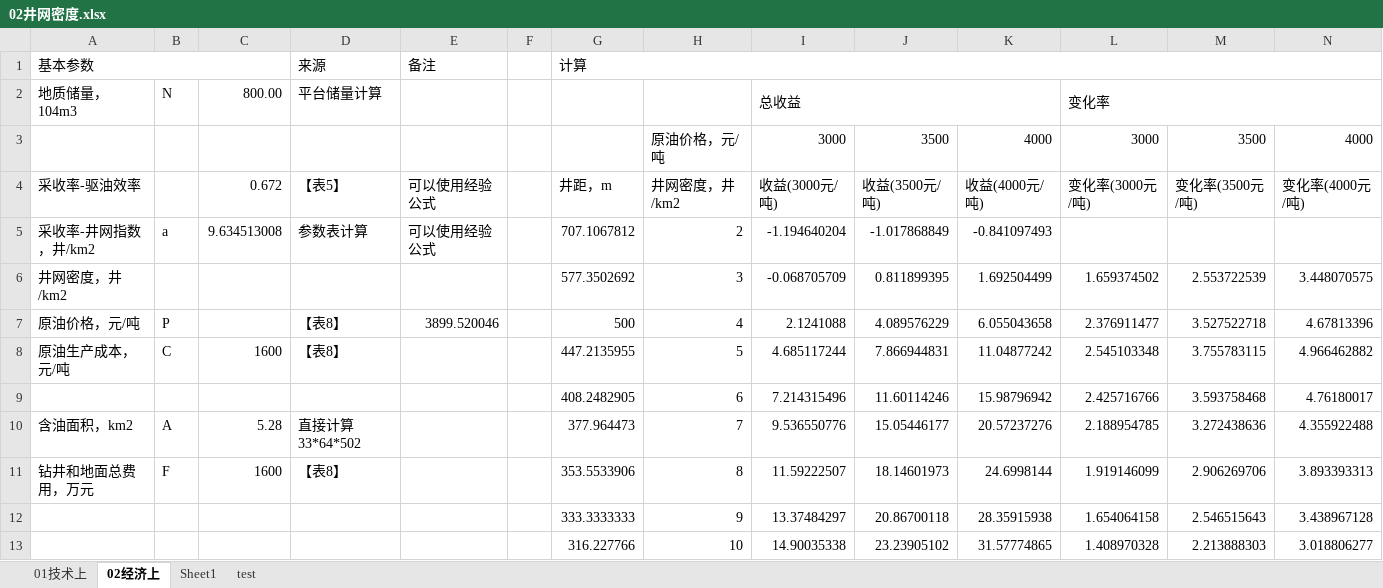
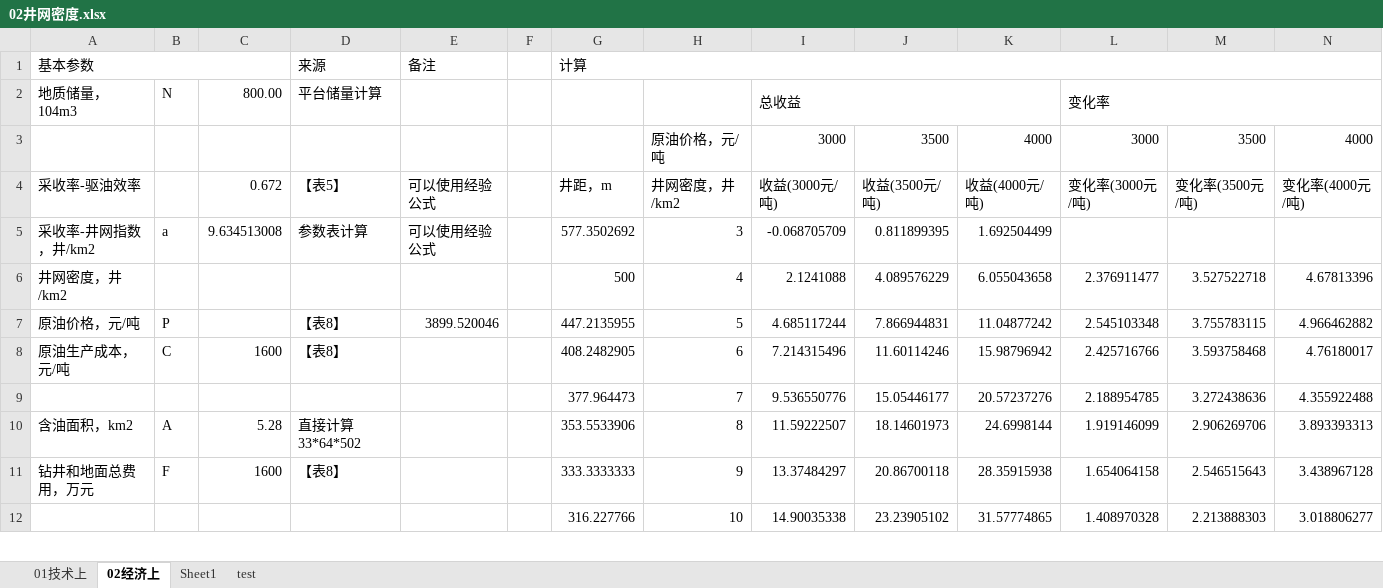
Before and after one commit to janven1/Reservoir-Design-Data, an Excel workbook: Excel/02井网密度.xlsx, sheet 02经济上, drawn as a sheet; only a part is shown; values as stored, in another font and other column widths than the file's, no cell formats; charts and pictures not drawn; removed rows and columns are numbered as before the commit, all else as after; the diff covers the shown part only; the diff names each change by its address in the sheet, - before the commit and + after, or states it on an @@ line.

```diff
--- a/Excel/02井网密度.xlsx (sheet 02经济上)
+++ b/Excel/02井网密度.xlsx (sheet 02经济上)
-G5: 707.1067812
+G5: 577.3502692
-H5: 2
+H5: 3
-I5: -1.194640204
+I5: -0.068705709
-J5: -1.017868849
+J5: 0.811899395
-K5: -0.841097493
+K5: 1.692504499
-row 6: 井网密度，井/km2 |  |  |  |  |  | 577.3502692 | 3 | -0.068705709 | 0.811899395 | 1.692504499 | 1.659374502 | 2.553722539 | 3.448070575
-A6: 原油价格，元/吨
+A6: 井网密度，井/km2
-B6: P
+B6: (empty)
-D6: 【表8】
+D6: (empty)
-E6: 3899.520046
+E6: (empty)
-A7: 原油生产成本，元/吨
+A7: 原油价格，元/吨
-B7: C
+B7: P
-C7: 1600
+C7: (empty)
-E7: (empty)
+E7: 3899.520046
-A8: (empty)
+A8: 原油生产成本，元/吨
-B8: (empty)
+B8: C
-C8: (empty)
+C8: 1600
-D8: (empty)
+D8: 【表8】
-A9: 含油面积，km2
+A9: (empty)
-B9: A
+B9: (empty)
-C9: 5.28
+C9: (empty)
-D9: 直接计算33*64*502
+D9: (empty)
-A10: 钻井和地面总费用，万元
+A10: 含油面积，km2
-B10: F
+B10: A
-C10: 1600
+C10: 5.28
-D10: 【表8】
+D10: 直接计算33*64*502
-A11: (empty)
+A11: 钻井和地面总费用，万元
-B11: (empty)
+B11: F
-C11: (empty)
+C11: 1600
-D11: (empty)
+D11: 【表8】
```
Also changed, not shown: 1 added row and 35 edited cells elsewhere in this sheet, cell formats, formulas that keep their value, charts or pictures, Excel/01连井剖面.xlsx, Excel/表6压力剖面.xlsx, 4 other files.
